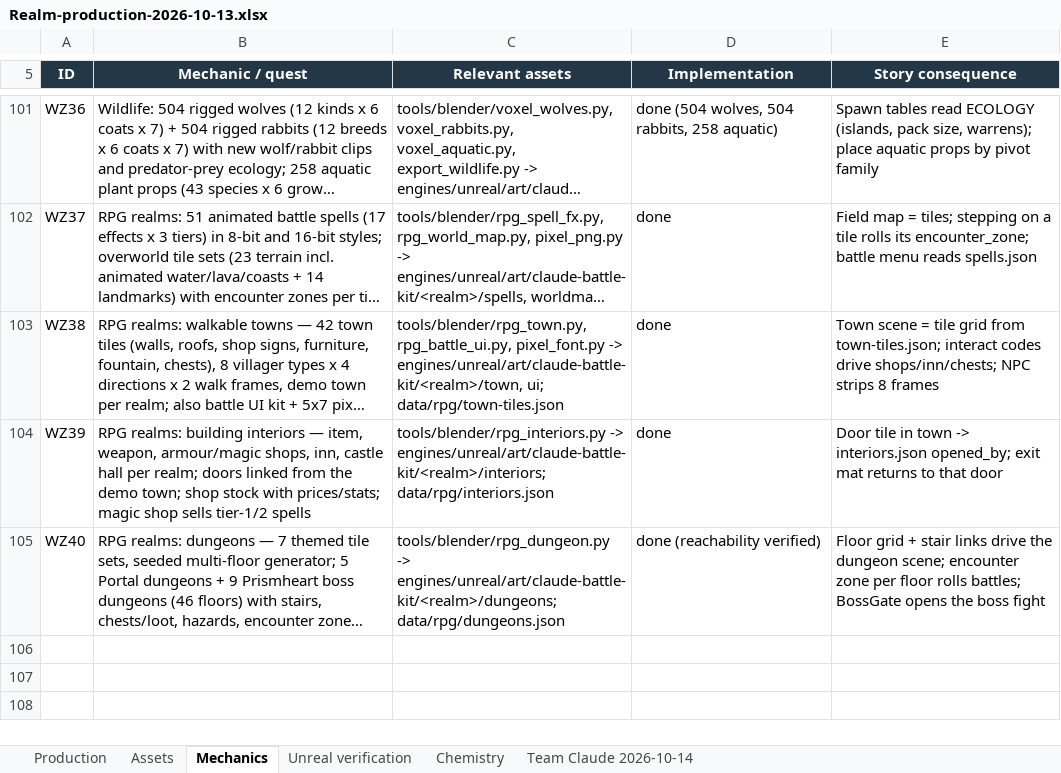
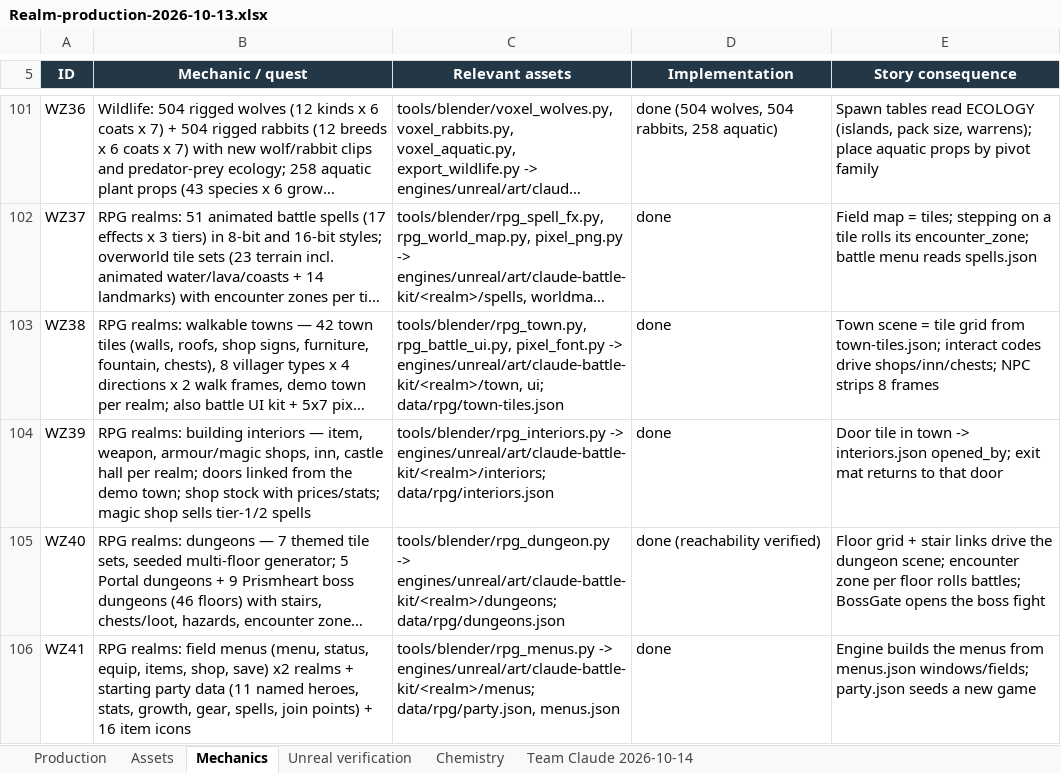
Before and after one commit to RicheyWorks/Daedalus2, an Excel workbook: docs/production/Realm-production-2026-10-13.xlsx, sheet Mechanics, drawn as a sheet; only a part is shown, gaps mark what is left out; long unchanged cells end in …; values as stored, in another font and other column widths than the file's, no borders; the diff names each change by its address in the sheet, - before the commit and + after, or states it on an @@ line.

```diff
--- a/docs/production/Realm-production-2026-10-13.xlsx (sheet Mechanics)
+++ b/docs/production/Realm-production-2026-10-13.xlsx (sheet Mechanics)
+row 106: WZ41 | RPG realms: field menus (menu, status, equip, items, shop, save) x2 realms + starting party data (11 named heroes, stats, growth, gear, spells, join points) + 16 item icons | tools/blender/rpg_menus.py -> engines/unreal/art/claude-battle-kit/<realm>/menus; data/rpg/party.json, menus.json | done | Engine builds the menus from menus.json windows/fields; party.json seeds a new game
```
Also changed, not shown: 1 other file.
